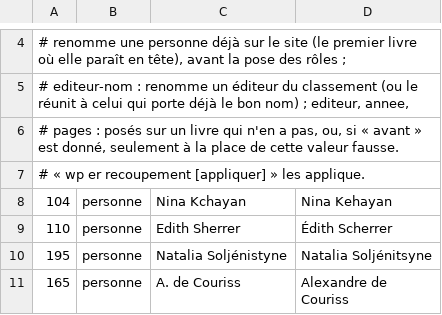
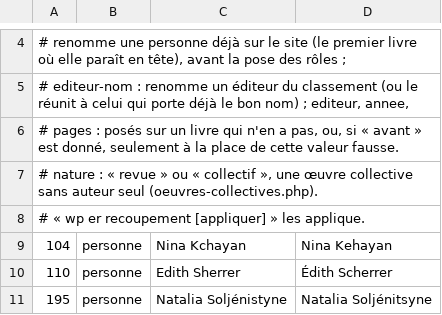
Before and after one commit to andrerakovitch-byte/editeurs-reunis, a TSV file: plugin/er-bascule/donnees/corrections-fiches.tsv, drawn as a sheet; only a part is shown, gaps mark what is left out; the shorter side is filled out with more unchanged rows; the diff covers the shown part only.

```diff
--- a/plugin/er-bascule/donnees/corrections-fiches.tsv
+++ b/plugin/er-bascule/donnees/corrections-fiches.tsv
@@ -6,2 +6,3 @@
 # pages : posés sur un livre qui n'en a pas, ou, si « avant » est donné, seulement à la place de cette valeur fausse.
+# nature : « revue » ou « collectif », une œuvre collective sans auteur seul (oeuvres-collectives.php).
 # « wp er recoupement [appliquer] » les applique.
```
Also changed, not shown: 52 added rows elsewhere in this file, 14 other files.
